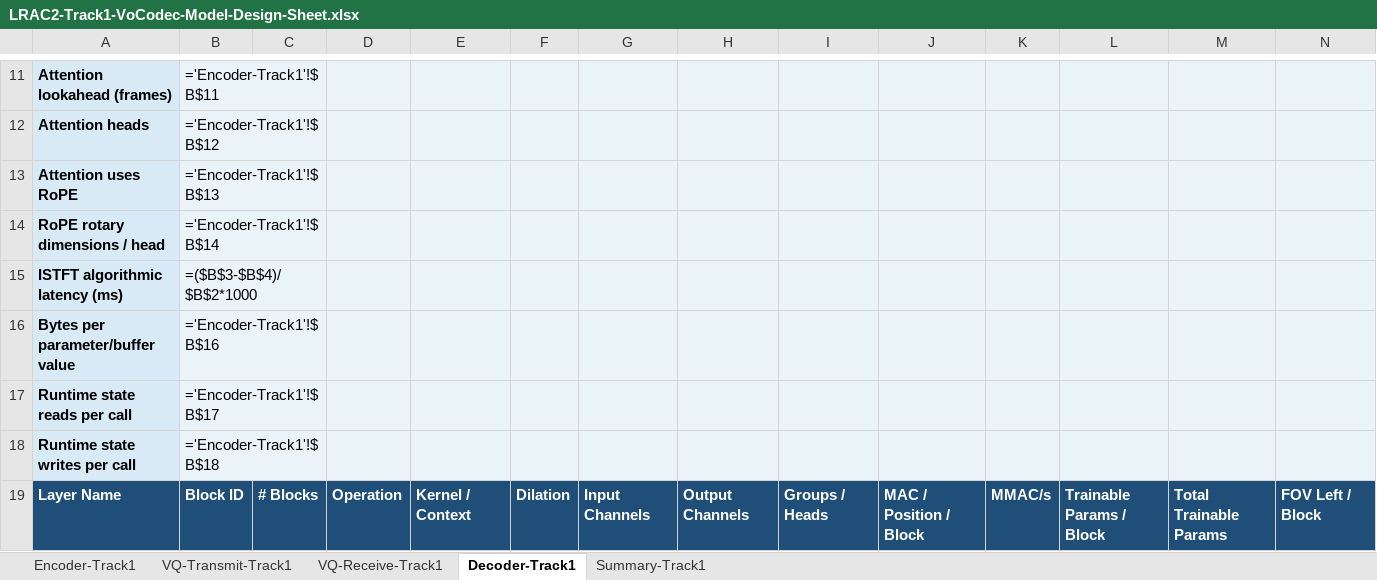
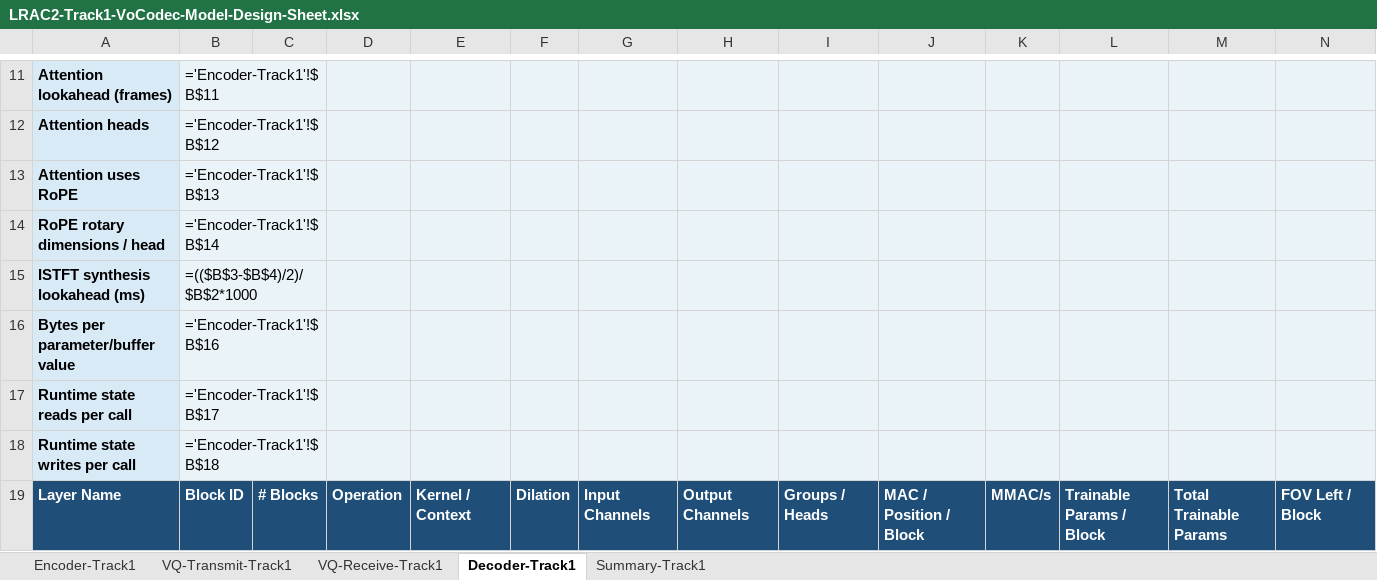
Before and after one commit to cisco-open/espnet, an Excel workbook: egs2/lrac2/track1/LRAC2-Track1-VoCodec-Model-Design-Sheet.xlsx, sheet Decoder-Track1, drawn as a sheet; only a part is shown, gaps mark what is left out; values as stored, in another font and other column widths than the file's, no borders; formulas without a stored value are shown as written; removed rows and columns are numbered as before the commit, all else as after; rows hold the shown columns only; the diff covers the shown part only; the diff names each change by its address in the sheet, - before the commit and + after, or states it on an @@ line.

Commit message:
Correct VoCodec STFT latency accounting (#17)

```diff
--- a/egs2/lrac2/track1/LRAC2-Track1-VoCodec-Model-Design-Sheet.xlsx (sheet Decoder-Track1)
+++ b/egs2/lrac2/track1/LRAC2-Track1-VoCodec-Model-Design-Sheet.xlsx (sheet Decoder-Track1)
-row 15: ISTFT algorithmic latency (ms) | =($B$3-$B$4)/$B$2*1000
+row 15: ISTFT synthesis lookahead (ms) | =(($B$3-$B$4)/2)/$B$2*1000
```
Also changed, not shown: 6 edited cells elsewhere in this sheet, sheet Encoder-Track1, egs2/lrac2/track2/LRAC2-Track2-VoCodec-Model-Design-Sheet.xlsx, 4 other files.
